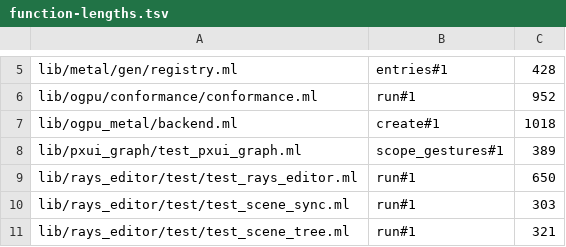
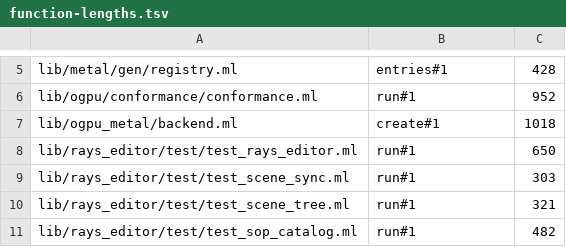
Before and after one commit to olegpustovit/rays, a TSV file: tools/codemod/function-lengths.tsv, drawn as a sheet; only a part is shown, gaps mark what is left out; the shorter side is filled out with more unchanged rows; the diff names each change by its address in the sheet, - before the commit and + after, or states it on an @@ line.

Commit message:
test_pxui_graph: scope_gestures split into sections (P5.G4)

```diff
--- a/tools/codemod/function-lengths.tsv
+++ b/tools/codemod/function-lengths.tsv
-row 8: lib/pxui_graph/test_pxui_graph.ml | scope_gestures#1 | 389
```
Also changed, not shown: 1 other file.
